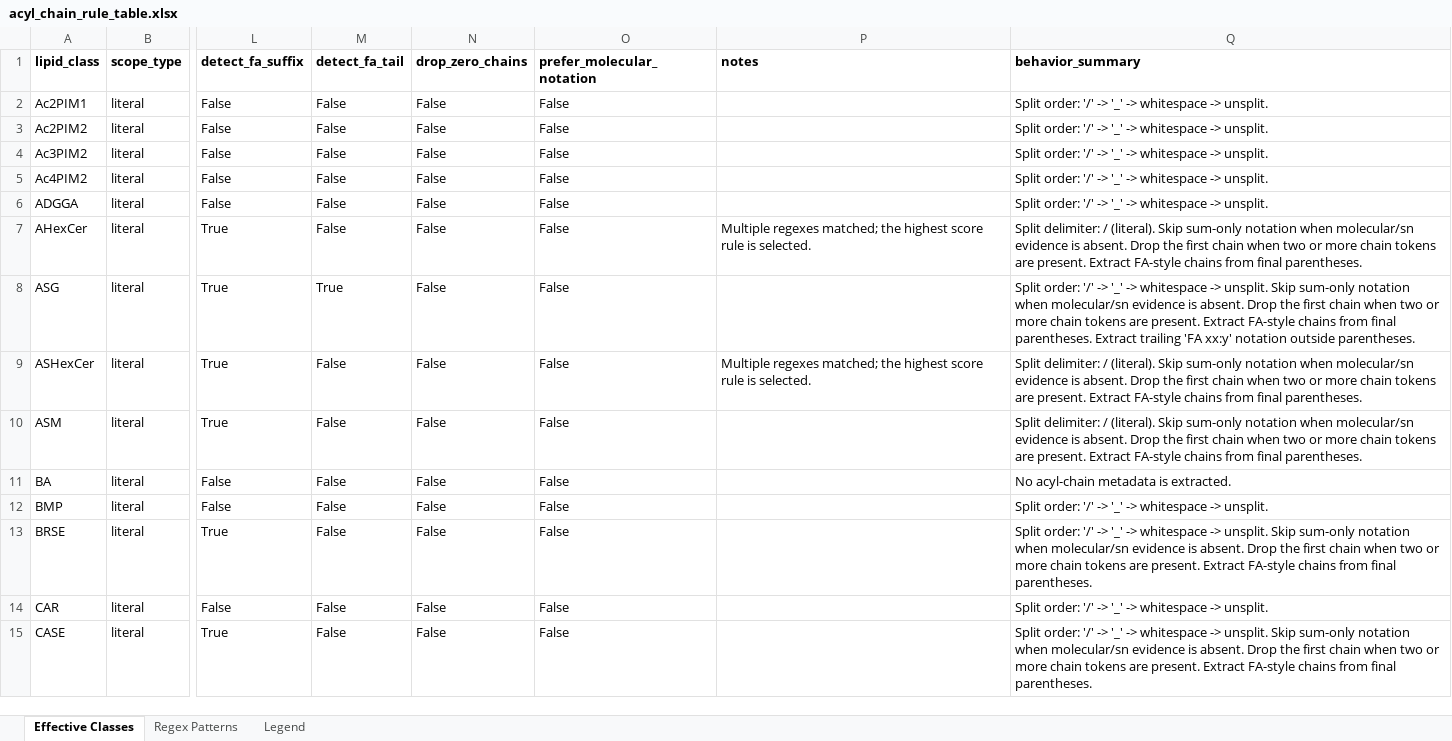
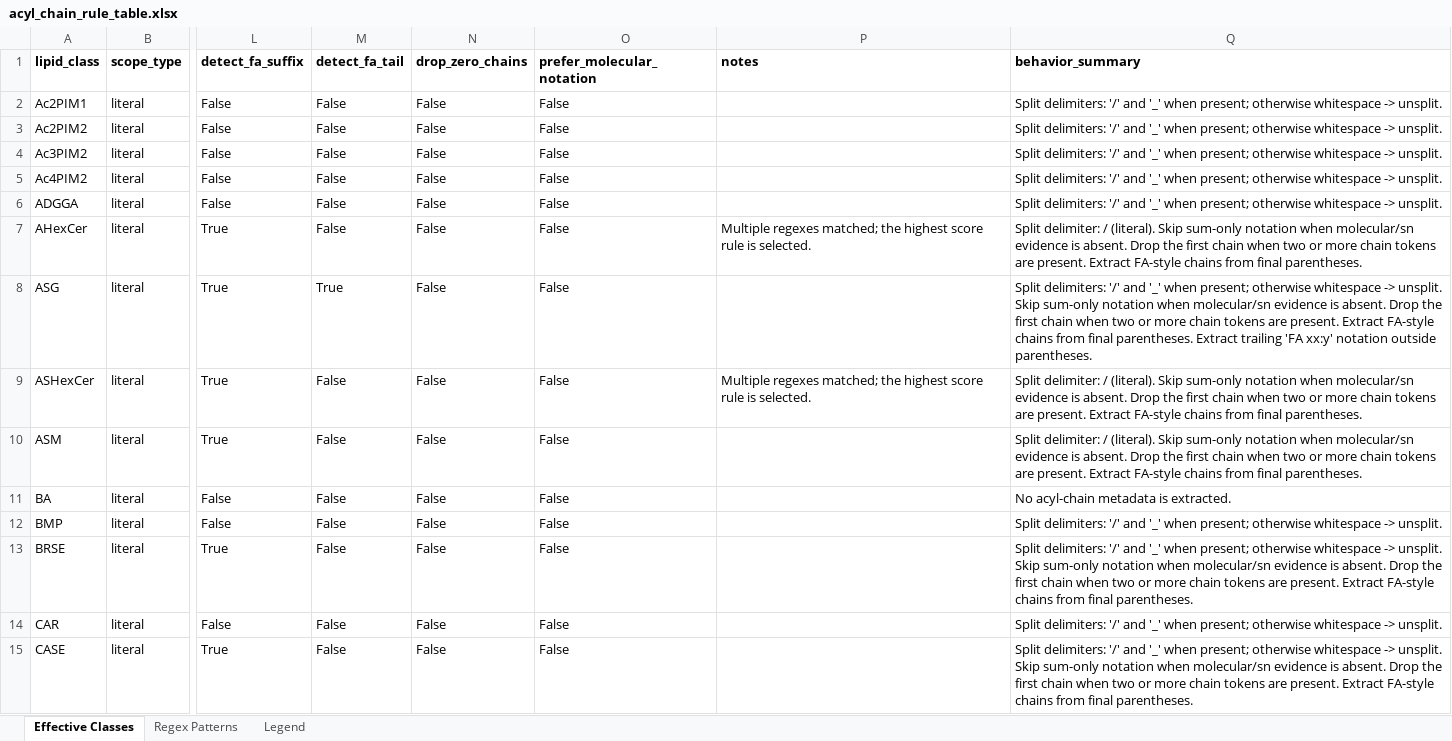
Before and after one commit to systemsomicslab/MSLipidMapper, an Excel workbook: docs/acyl_chain_rule_table.xlsx, sheet Effective Classes, drawn as a sheet; only a part is shown, gaps mark what is left out; values as stored, in another font and other column widths than the file's, no borders; the diff covers the shown part only; the diff names each change by its address in the sheet, - before the commit and + after, or states it on an @@ line.

```diff
--- a/docs/acyl_chain_rule_table.xlsx (sheet Effective Classes)
+++ b/docs/acyl_chain_rule_table.xlsx (sheet Effective Classes)
-Q2:Q6 (behavior_summary): Split order: '/' -> '_' -> whitespace ->…
+Q2:Q6 (behavior_summary): Split delimiters: '/' and '_' when present; otherwise whitespace ->…
-Q8 (behavior_summary): Split order: '/' -> '_' -> whitespace ->…
+Q8 (behavior_summary): Split delimiters: '/' and '_' when present; otherwise whitespace ->…
-Q12 (behavior_summary): Split order: '/' -> '_' -> whitespace ->…
+Q12 (behavior_summary): Split delimiters: '/' and '_' when present; otherwise whitespace ->…
-Q13 (behavior_summary): Split order: '/' -> '_' -> whitespace ->…
+Q13 (behavior_summary): Split delimiters: '/' and '_' when present; otherwise whitespace ->…
-Q14 (behavior_summary): Split order: '/' -> '_' -> whitespace ->…
+Q14 (behavior_summary): Split delimiters: '/' and '_' when present; otherwise whitespace ->…
-Q15 (behavior_summary): Split order: '/' -> '_' -> whitespace ->…
+Q15 (behavior_summary): Split delimiters: '/' and '_' when present; otherwise whitespace ->…
```
Also changed, not shown: 48 edited cells elsewhere in this sheet, sheet Regex Patterns, docs/acyl_chain_rule_table_supplement.xlsx, 32 other files.
